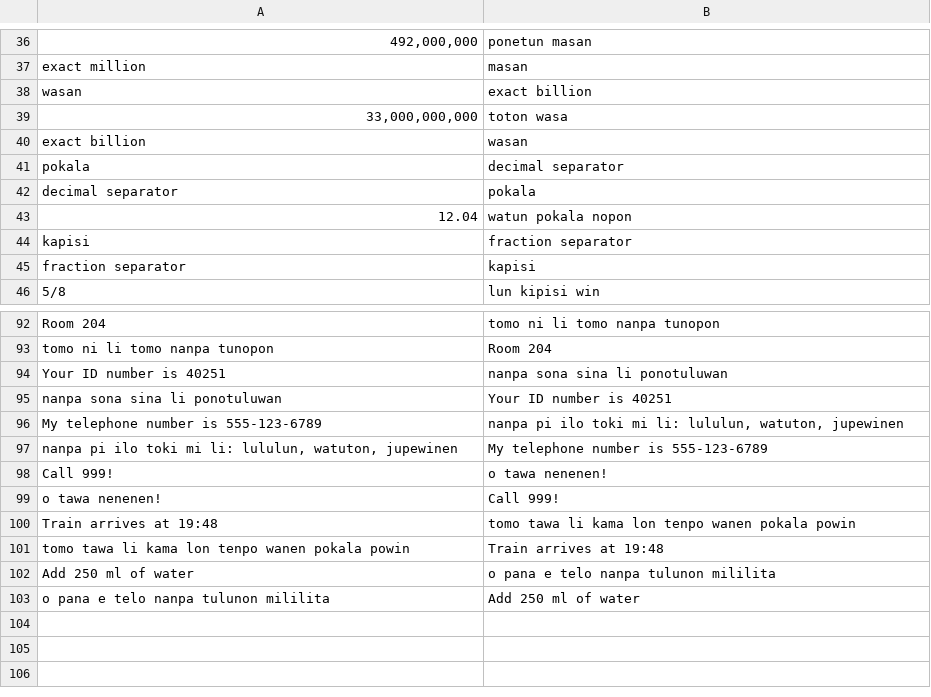
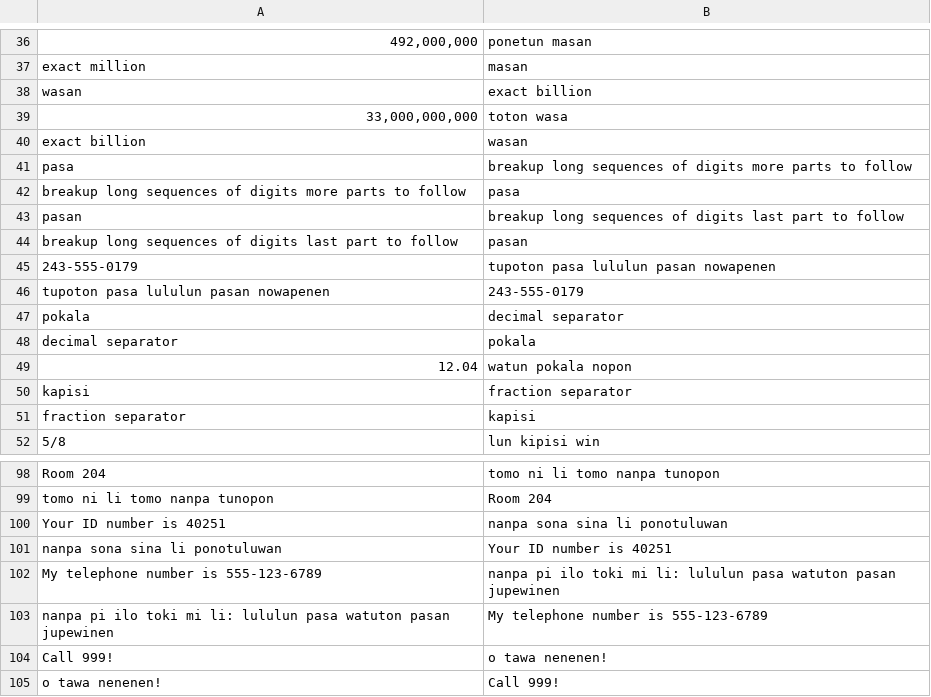
Before and after one commit to mndillon/toki-pona-nanpa-linja-n, a CSV file: nanpa_linja_n_anki_examples.csv, drawn as a sheet; only a part is shown, gaps mark what is left out; the shorter side is filled out with more unchanged rows; addresses are those after the commit; the diff names each change by its address in the sheet, - before the commit and + after, or states it on an @@ line.

Commit message:
updated anki examples

```diff
--- a/nanpa_linja_n_anki_examples.csv
+++ b/nanpa_linja_n_anki_examples.csv
+row 41: pasa | breakup long sequences of digits more parts to follow
+row 42: breakup long sequences of digits more parts to follow | pasa
+row 43: pasan | breakup long sequences of digits last part to follow
+row 44: breakup long sequences of digits last part to follow | pasan
+row 45: 243-555-0179 | tupoton pasa lululun pasan nowapenen
+row 46: tupoton pasa lululun pasan nowapenen | 243-555-0179
-B102: …mi li: lululun, watuton, jupewinen
+B102: …mi li: lululun pasa watuton pasan jupewinen
@@ column A renumbered in row 103 @@
```
